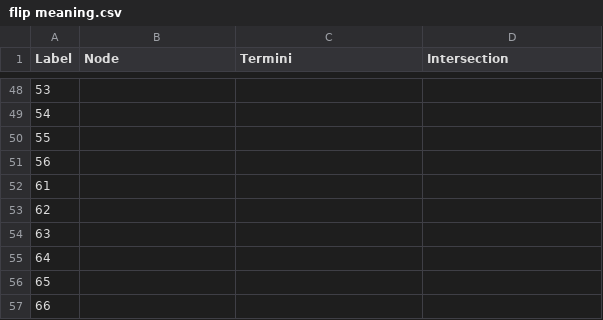
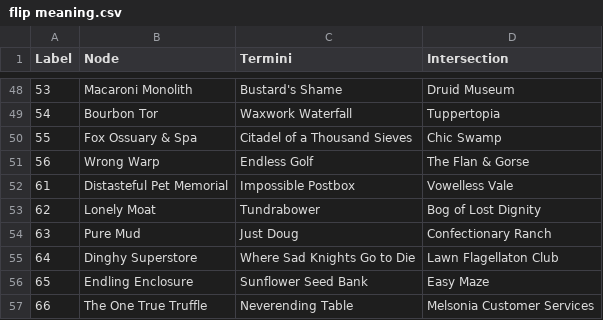
Before and after one commit to AfterthoughtC/DODMAN-Python, a CSV file: flip meaning.csv, drawn as a sheet; only a part is shown, gaps mark what is left out; the diff covers the shown part only; the diff names each change by its address in the sheet, - before the commit and + after, or states it on an @@ line.

```diff
--- a/flip meaning.csv
+++ b/flip meaning.csv
-B48 (Node): (empty)
+B48 (Node): Macaroni Monolith
-C48 (Termini): (empty)
+C48 (Termini): Bustard's Shame
-D48 (Intersection): (empty)
+D48 (Intersection): Druid Museum
-B49 (Node): (empty)
+B49 (Node): Bourbon Tor
-C49 (Termini): (empty)
+C49 (Termini): Waxwork Waterfall
-D49 (Intersection): (empty)
+D49 (Intersection): Tuppertopia
-B50 (Node): (empty)
+B50 (Node): Fox Ossuary & Spa
-C50 (Termini): (empty)
+C50 (Termini): Citadel of a Thousand Sieves
-D50 (Intersection): (empty)
+D50 (Intersection): Chic Swamp
-B51 (Node): (empty)
+B51 (Node): Wrong Warp
-C51 (Termini): (empty)
+C51 (Termini): Endless Golf
-D51 (Intersection): (empty)
+D51 (Intersection): The Flan & Gorse
-B52 (Node): (empty)
+B52 (Node): Distasteful Pet Memorial
-C52 (Termini): (empty)
+C52 (Termini): Impossible Postbox
-D52 (Intersection): (empty)
+D52 (Intersection): Vowelless Vale
-B53 (Node): (empty)
+B53 (Node): Lonely Moat
-C53 (Termini): (empty)
+C53 (Termini): Tundrabower
-D53 (Intersection): (empty)
+D53 (Intersection): Bog of Lost Dignity
-B54 (Node): (empty)
+B54 (Node): Pure Mud
-C54 (Termini): (empty)
+C54 (Termini): Just Doug
-D54 (Intersection): (empty)
+D54 (Intersection): Confectionary Ranch
-B55 (Node): (empty)
+B55 (Node): Dinghy Superstore
-C55 (Termini): (empty)
+C55 (Termini): Where Sad Knights Go to Die
-D55 (Intersection): (empty)
+D55 (Intersection): Lawn Flagellaton Club
-B56 (Node): (empty)
+B56 (Node): Endling Enclosure
-C56 (Termini): (empty)
+C56 (Termini): Sunflower Seed Bank
-D56 (Intersection): (empty)
+D56 (Intersection): Easy Maze
-B57 (Node): (empty)
+B57 (Node): The One True Truffle
-C57 (Termini): (empty)
+C57 (Termini): Neverending Table
-D57 (Intersection): (empty)
+D57 (Intersection): Melsonia Customer Services
```
Also changed, not shown: 61 edited cells elsewhere in this file.
